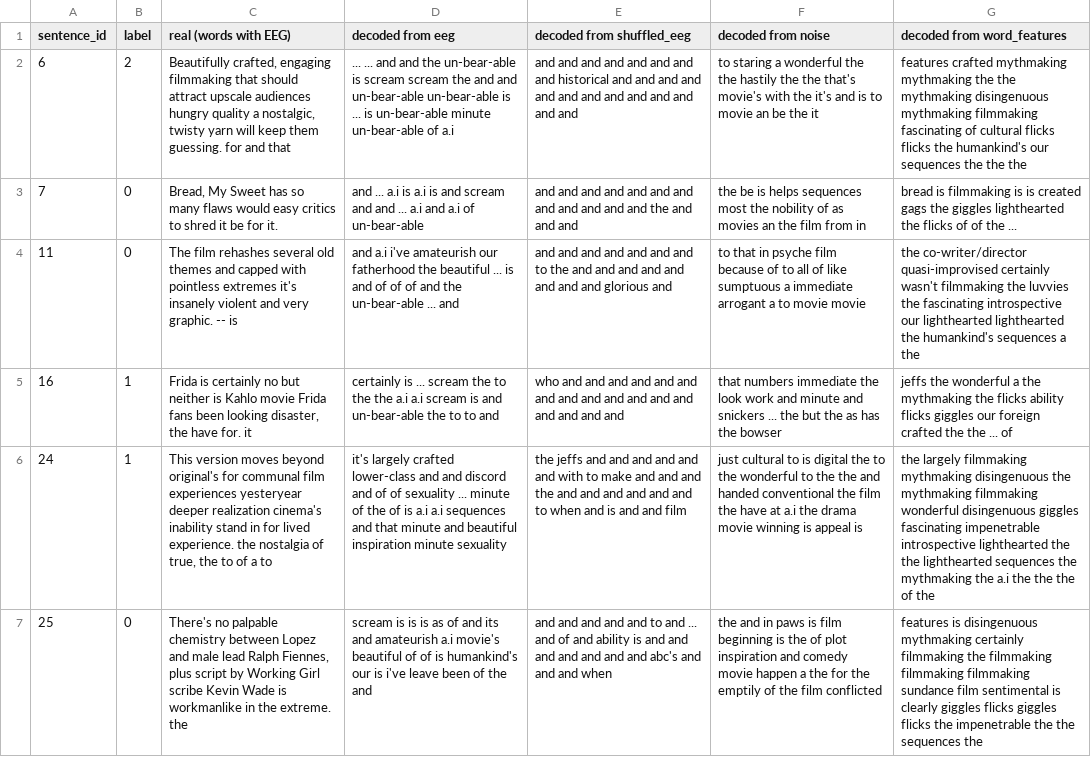
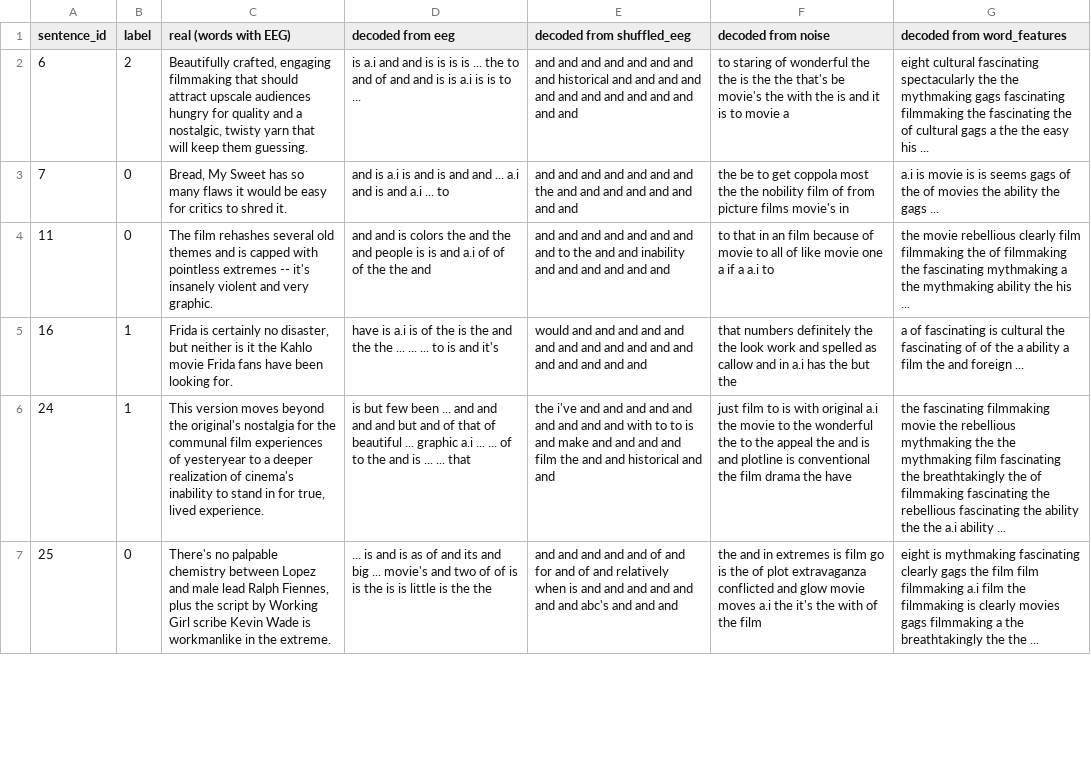
Before and after one commit to MohammadJRanjbar/zuco-multimodal-sentiment, a CSV file: saved_results/followup_decoding/decoding/decoded_examples_zuco.csv, drawn as a sheet; only a part is shown; the diff covers the shown part only; the diff names each change by its address in the sheet, - before the commit and + after, or states it on an @@ line.

Commit message:
Save results: followup_decoding (2026-10-02 11:56)

```diff
--- a/saved_results/followup_decoding/decoding/decoded_examples_zuco.csv
+++ b/saved_results/followup_decoding/decoding/decoded_examples_zuco.csv
-C2 (real (words with EEG)): …audiences hungry quality a nostalgic, twisty yarn will keep them guessing. for and that
+C2 (real (words with EEG)): …audiences hungry for quality and a nostalgic, twisty yarn that will keep them guessing.
-D2 (decoded from eeg): ... ... and and the un-bear-able is scream scream the and and un-bear-able un-bear-able is ... is un-bear-able minute un-bear-able of a.i
+D2 (decoded from eeg): is a.i and and is is is is ... the to and of and and is is a.i is is to ...
-F2 (decoded from noise): to staring a wonderful the the hastily the the that's movie's with the it's and is to movie an be the it
+F2 (decoded from noise): to staring of wonderful the the is the the that's be movie's the with the is and it is to movie a
-G2 (decoded from word_features): features crafted mythmaking mythmaking the the mythmaking disingenuous mythmaking filmmaking fascinating of cultural flicks flicks the humankind's our sequences the the the
+G2 (decoded from word_features): eight cultural fascinating spectacularly the the mythmaking gags fascinating filmmaking the fascinating the of cultural gags a the the easy his ...
-C3 (real (words with EEG)): …many flaws would easy critics to shred it be for it.
+C3 (real (words with EEG)): …many flaws it would be easy for critics to shred it.
-D3 (decoded from eeg): and ... a.i is a.i is and scream and and ... a.i and a.i of un-bear-able
+D3 (decoded from eeg): and is a.i is and is and and ... a.i and is and a.i ... to
-E3 (decoded from shuffled_eeg): …and and and and and and and the and and…
+E3 (decoded from shuffled_eeg): …and and the and and and and and and and…
-F3 (decoded from noise): the be is helps sequences most the nobility of as movies an the film from in
+F3 (decoded from noise): the be to get coppola most the the nobility film of from picture films movie's in
-G3 (decoded from word_features): bread is filmmaking is is created gags the giggles lighthearted the flicks of of the ...
+G3 (decoded from word_features): a.i is movie is is seems gags of the of movies the ability the gags ...
-C4 (real (words with EEG)): …themes and capped with pointless extremes it's insanely violent and very graphic. -- is
+C4 (real (words with EEG)): …themes and is capped with pointless extremes -- it's insanely violent and very graphic.
-D4 (decoded from eeg): and a.i i've amateurish our fatherhood the beautiful ... is and of of of and the un-bear-able ... and
+D4 (decoded from eeg): and and is colors the and the and people is is and a.i of of of the the and
-E4 (decoded from shuffled_eeg): …and and to the and and and and and and and and glorious and
+E4 (decoded from shuffled_eeg): …and and and to the and and inability and and and and and and
-F4 (decoded from noise): …that in psyche film because of to all of like sumptuous a immediate arrogant a to movie movie
+F4 (decoded from noise): …that in an film because of movie to all of like movie one a if a a.i to
-G4 (decoded from word_features): the co-writer/director quasi-improvised certainly wasn't filmmaking the luvvies the fascinating introspective our lighthearted lighthearted the humankind's sequences a the
+G4 (decoded from word_features): the movie rebellious clearly film filmmaking the of filmmaking the fascinating mythmaking a the mythmaking ability the his ...
-C5 (real (words with EEG)): …certainly no but neither is Kahlo movie Frida fans been looking disaster, the have for. it
+C5 (real (words with EEG)): …certainly no disaster, but neither is it the Kahlo movie Frida fans have been looking for.
-D5 (decoded from eeg): certainly is ... scream the to the the a.i a.i scream is and un-bear-able the to to and
+D5 (decoded from eeg): have is a.i is of the is the and the the ... ... ... to is and it's
-E5 (decoded from shuffled_eeg): who and and…
+E5 (decoded from shuffled_eeg): would and and…
-F5 (decoded from noise): that numbers immediate the look work and minute and snickers ... the but the as has the bowser
+F5 (decoded from noise): that numbers definitely the the look work and spelled as callow and in a.i has the but the
-G5 (decoded from word_features): jeffs the wonderful a the mythmaking the flicks ability flicks giggles our foreign crafted the the ... of
+G5 (decoded from word_features): a of fascinating is cultural the fascinating of of the a ability a film the and foreign ...
-C6 (real (words with EEG)): …moves beyond original's for communal film experiences yesteryear deeper realization cinema's inability stand in for lived experience. the nostalgia of true, the to of a to
+C6 (real (words with EEG)): …moves beyond the original's nostalgia for the communal film experiences of yesteryear to a deeper realization of cinema's inability to stand in for true, lived experience.
-D6 (decoded from eeg): it's largely crafted lower-class and and discord and of of sexuality ... minute of the of is a.i a.i sequences and that minute and beautiful inspiration minute sexuality
+D6 (decoded from eeg): is but few been ... and and and and but and of that of beautiful ... graphic a.i ... ... of to the and is ... ... that
-E6 (decoded from shuffled_eeg): the jeffs and and and and and and with to make and and and the and and and and and and to when and is and and film
+E6 (decoded from shuffled_eeg): the i've and and and and and and and and and with to to is and make and and and and film the and and historical and and
-F6 (decoded from noise): just cultural to is digital the to the wonderful to the the and handed conventional the film the have at a.i the drama movie winning is appeal is
+F6 (decoded from noise): just film to is with original a.i the movie to the wonderful the to the appeal the and is and plotline is conventional the film drama the have
-G6 (decoded from word_features): the largely filmmaking mythmaking disingenuous the mythmaking filmmaking wonderful disingenuous giggles fascinating impenetrable introspective lighthearted the the lighthearted sequences the mythmaking the a.i the the the of the
+G6 (decoded from word_features): the fascinating filmmaking movie the rebellious mythmaking the the mythmaking film fascinating the breathtakingly the of filmmaking fascinating the rebellious fascinating the ability the the a.i ability ...
-C7 (real (words with EEG)): …Fiennes, plus script by Working Girl scribe Kevin Wade is workmanlike in the extreme. the
+C7 (real (words with EEG)): …Fiennes, plus the script by Working Girl scribe Kevin Wade is workmanlike in the extreme.
-D7 (decoded from eeg): scream is is is as of and its and amateurish a.i movie's beautiful of of is humankind's our is i've leave been of the and
+D7 (decoded from eeg): ... is and is as of and its and big ... movie's and two of of is is the is is little is the the
-E7 (decoded from shuffled_eeg): …and and to and ... and of and ability is and and and and and and and abc's and and and when
+E7 (decoded from shuffled_eeg): …and and of and for and of and relatively when is and and and and and and and abc's and and and
-F7 (decoded from noise): …and in paws is film beginning is the of plot inspiration and comedy movie happen a the for the emptily of the film conflicted
+F7 (decoded from noise): …and in extremes is film go is the of plot extravaganza conflicted and glow movie moves a.i the it's the with of the film
-G7 (decoded from word_features): features is disingenuous mythmaking certainly filmmaking the filmmaking filmmaking filmmaking sundance film sentimental is clearly giggles flicks giggles flicks the impenetrable the the sequences the
+G7 (decoded from word_features): eight is mythmaking fascinating clearly gags the film film filmmaking a.i film the filmmaking is clearly movies gags filmmaking a the breathtakingly the the ...
```
Also changed, not shown: 44 edited cells elsewhere in this file, saved_results/followup_decoding/decoding/decoded_examples_teco.csv, 4 other files.
